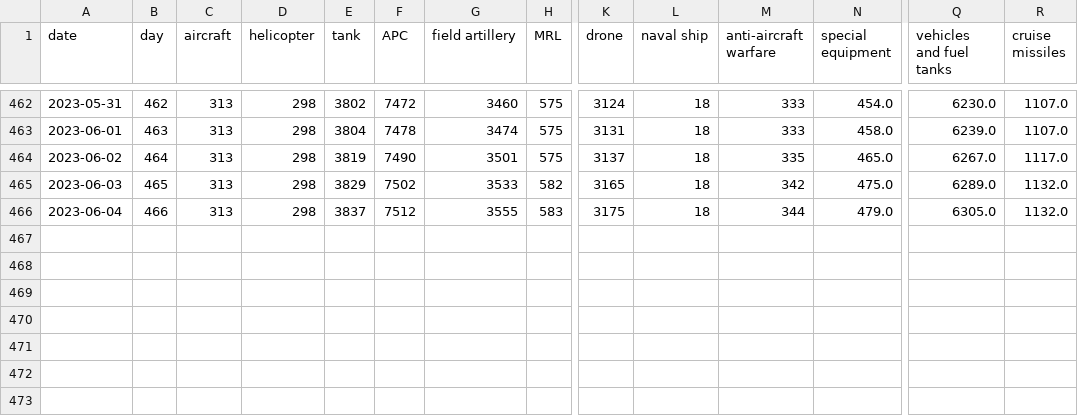
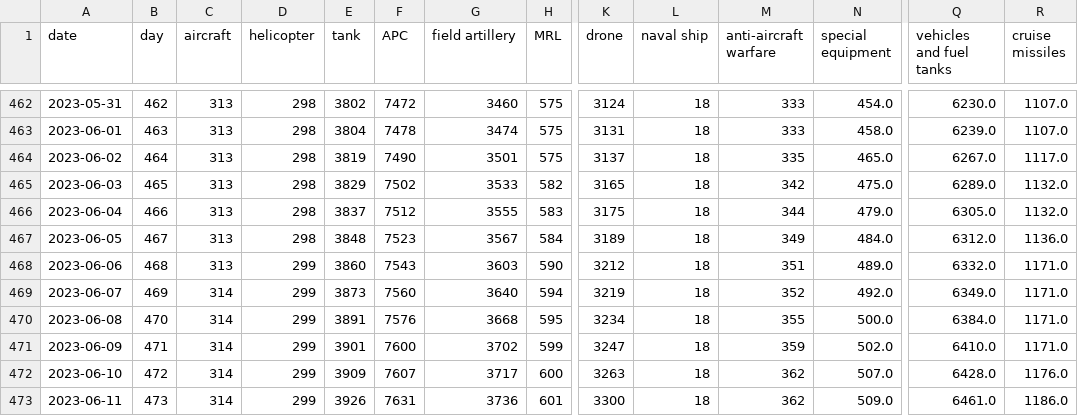
Before and after one commit to taw/open-source-adventures, a CSV file: docs/episode-29/tanks/russia_losses_equipment.csv, drawn as a sheet; only a part is shown, gaps mark what is left out; rows hold the shown columns only; the diff names each change by its address in the sheet, - before the commit and + after, or states it on an @@ line.

Commit message:
Data Update

```diff
--- a/docs/episode-29/tanks/russia_losses_equipment.csv
+++ b/docs/episode-29/tanks/russia_losses_equipment.csv
+row 467: 2023-06-05 | 467 | 313 | 298 | 3848 | 7523 | 3567 | 584 | 3189 | 18 | 349 | 484.0 | 6312.0 | 1136.0
+row 468: 2023-06-06 | 468 | 313 | 299 | 3860 | 7543 | 3603 | 590 | 3212 | 18 | 351 | 489.0 | 6332.0 | 1171.0
+row 469: 2023-06-07 | 469 | 314 | 299 | 3873 | 7560 | 3640 | 594 | 3219 | 18 | 352 | 492.0 | 6349.0 | 1171.0
+row 470: 2023-06-08 | 470 | 314 | 299 | 3891 | 7576 | 3668 | 595 | 3234 | 18 | 355 | 500.0 | 6384.0 | 1171.0
+row 471: 2023-06-09 | 471 | 314 | 299 | 3901 | 7600 | 3702 | 599 | 3247 | 18 | 359 | 502.0 | 6410.0 | 1171.0
+row 472: 2023-06-10 | 472 | 314 | 299 | 3909 | 7607 | 3717 | 600 | 3263 | 18 | 362 | 507.0 | 6428.0 | 1176.0
+row 473: 2023-06-11 | 473 | 314 | 299 | 3926 | 7631 | 3736 | 601 | 3300 | 18 | 362 | 509.0 | 6461.0 | 1186.0
```
Also changed, not shown: docs/episode-30/russia_losses_equipment.982e4e03.csv, docs/episode-31/russia_losses_equipment.csv, 50 other files.
